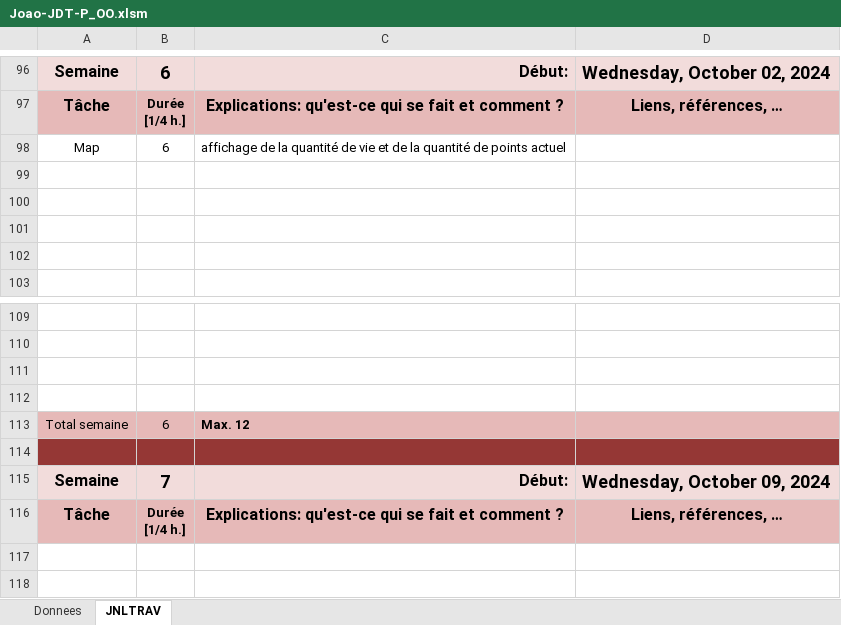
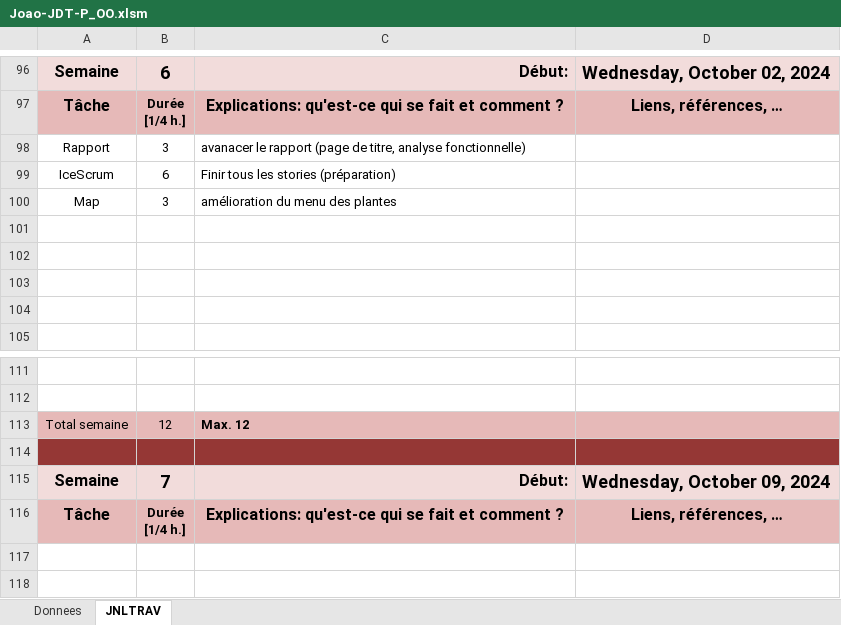
Before and after one commit to JoaoVictor2023/P_OO_Space_Invaders, an Excel workbook: Docs/Joao-JDT-P_OO.xlsm, sheet JNLTRAV, drawn as a sheet; only a part is shown, gaps mark what is left out; values as stored, in another font and other column widths than the file's, no borders; charts and pictures not drawn; removed rows and columns are numbered as before the commit, all else as after; the diff names each change by its address in the sheet, - before the commit and + after, or states it on an @@ line.

Commit message:
feat(projet): rapport, amélioration du menu des plantes

```diff
--- a/Docs/Joao-JDT-P_OO.xlsm (sheet JNLTRAV)
+++ b/Docs/Joao-JDT-P_OO.xlsm (sheet JNLTRAV)
+row 98: Rapport | 3 | avanacer le rapport (page de titre, analyse fonctionnelle)
+row 99: IceScrum | 6 | Finir tous les stories (préparation)
-B100: 6
+B100: 3
-C100: affichage de la quantité de vie et de la quantité de points actuel
+C100: amélioration du menu des plantes
-row 111: (empty)
-row 112: (empty)
-B113: 6
+B113: 12
```
Also changed, not shown: charts or pictures, 2 other files.
